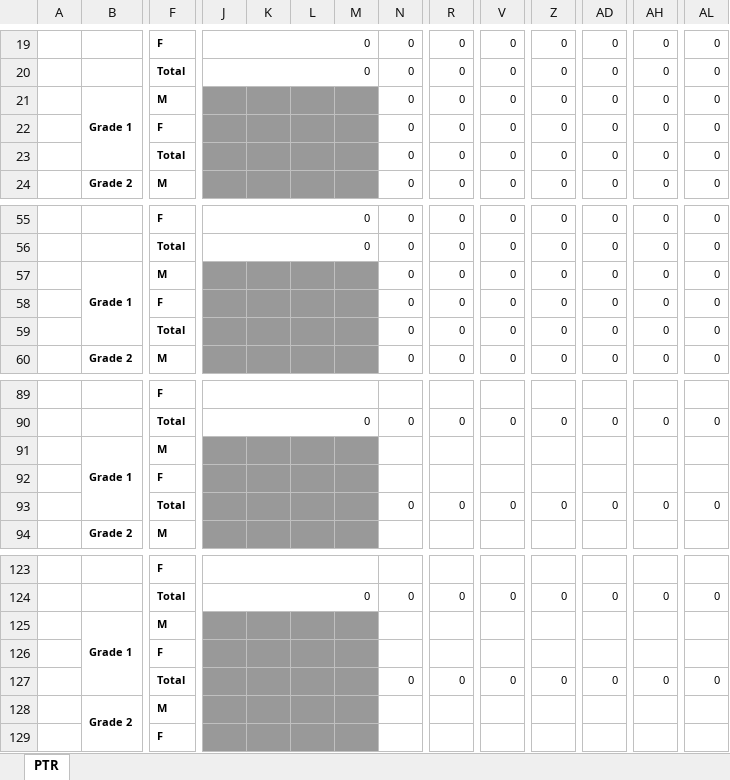
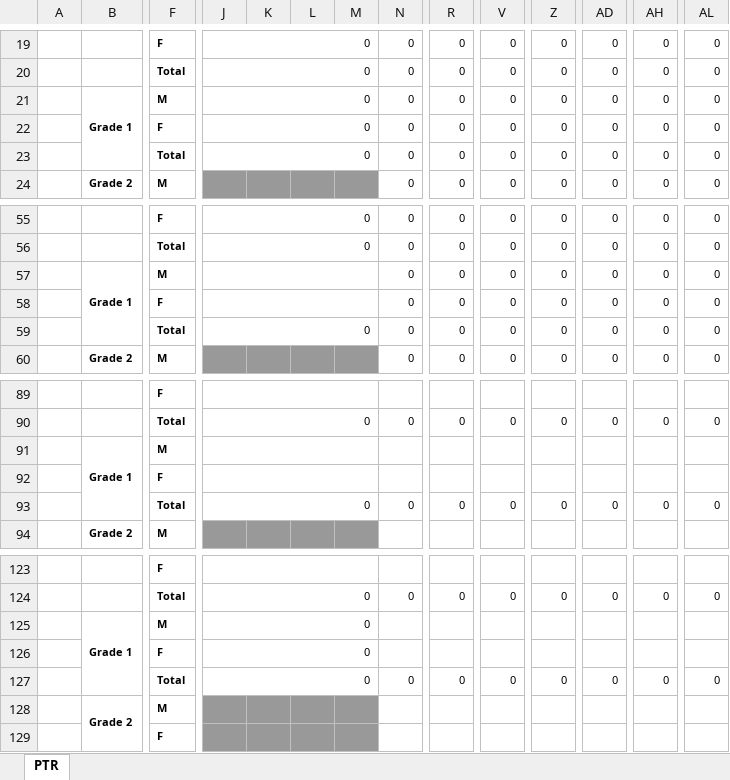
Before and after one commit to RobertoTupaz/sbfp_ao_system, an Excel workbook: public/exel/form7school_level.xlsx, sheet PTR, drawn as a sheet; only a part is shown, gaps mark what is left out; values as stored, in another font and other column widths than the file's, no borders; charts and pictures not drawn; removed rows and columns are numbered as before the commit, all else as after; rows hold the shown columns only; the diff names each change by its address in the sheet, - before the commit and + after, or states it on an @@ line.

```diff
--- a/public/exel/form7school_level.xlsx (sheet PTR)
+++ b/public/exel/form7school_level.xlsx (sheet PTR)
-J21: (empty)
+J21: 0
-J21:M21 fill: #999999
+J21:M21 fill: none
+J21:M21 merged
-row 22:  |  | F |  |  |  |  | 0 | 0 | 0 | 0 | 0 | 0 | 0
-row 23:  |  | Total |  |  |  |  | 0 | 0 | 0 | 0 | 0 | 0 | 0
+row 22:  |  | F | 0 |  |  |  | 0 | 0 | 0 | 0 | 0 | 0 | 0
+row 23:  |  | Total | 0 |  |  |  | 0 | 0 | 0 | 0 | 0 | 0 | 0
-J57:M58 fill: #999999
+J57:M58 fill: none
+J57:M57 merged
+J58:M58 merged
-row 59:  |  | Total |  |  |  |  | 0 | 0 | 0 | 0 | 0 | 0 | 0
+row 59:  |  | Total | 0 |  |  |  | 0 | 0 | 0 | 0 | 0 | 0 | 0
-J91:M92 fill: #999999
+J91:M92 fill: none
+J91:M91 merged
+J92:M92 merged
-row 93:  |  | Total |  |  |  |  | 0 | 0 | 0 | 0 | 0 | 0 | 0
+row 93:  |  | Total | 0 |  |  |  | 0 | 0 | 0 | 0 | 0 | 0 | 0
-J125:J126: (empty)
+J125:J126: 0
-J125:M126 fill: #999999
+J125:M126 fill: none
+J125:M125 merged
+J126:M126 merged
-row 127:  |  | Total |  |  |  |  | 0 | 0 | 0 | 0 | 0 | 0 | 0
+row 127:  |  | Total | 0 |  |  |  | 0 | 0 | 0 | 0 | 0 | 0 | 0
```
Also changed, not shown: public/exel/Form1.xlsx, 34 other files.
